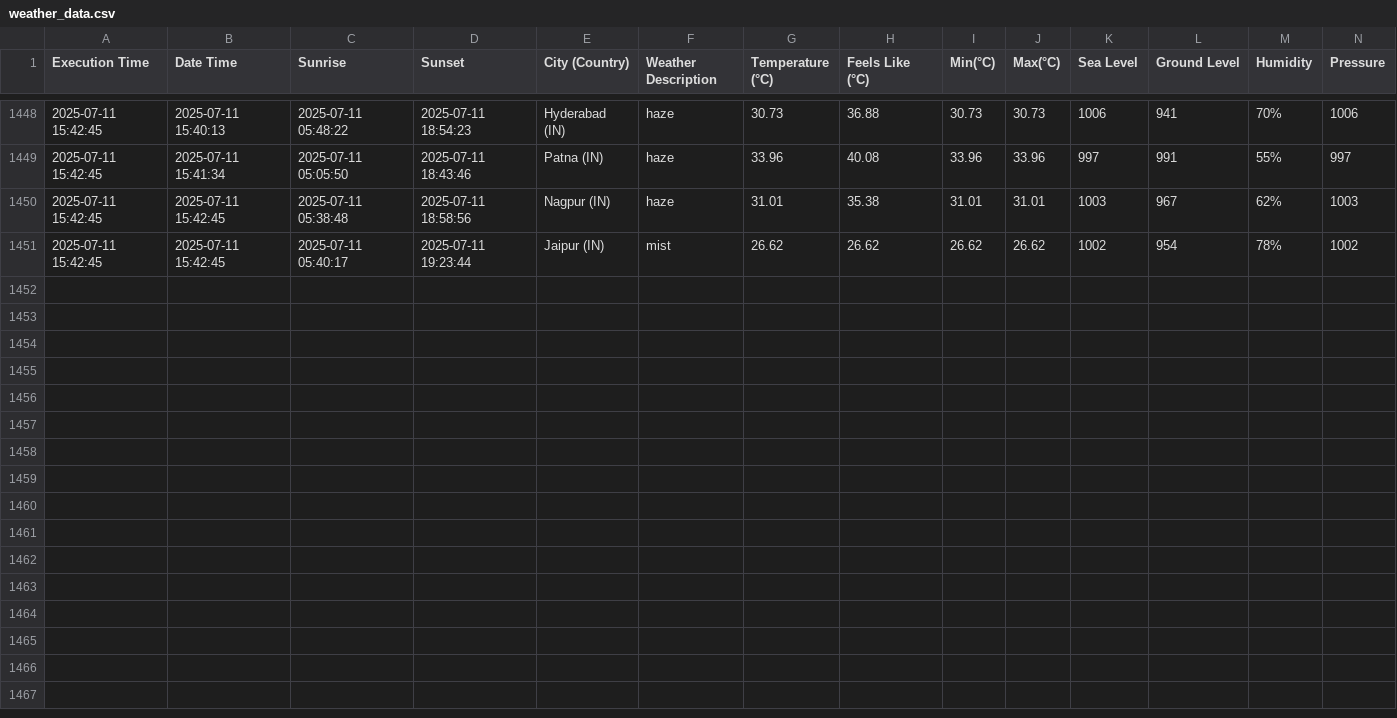
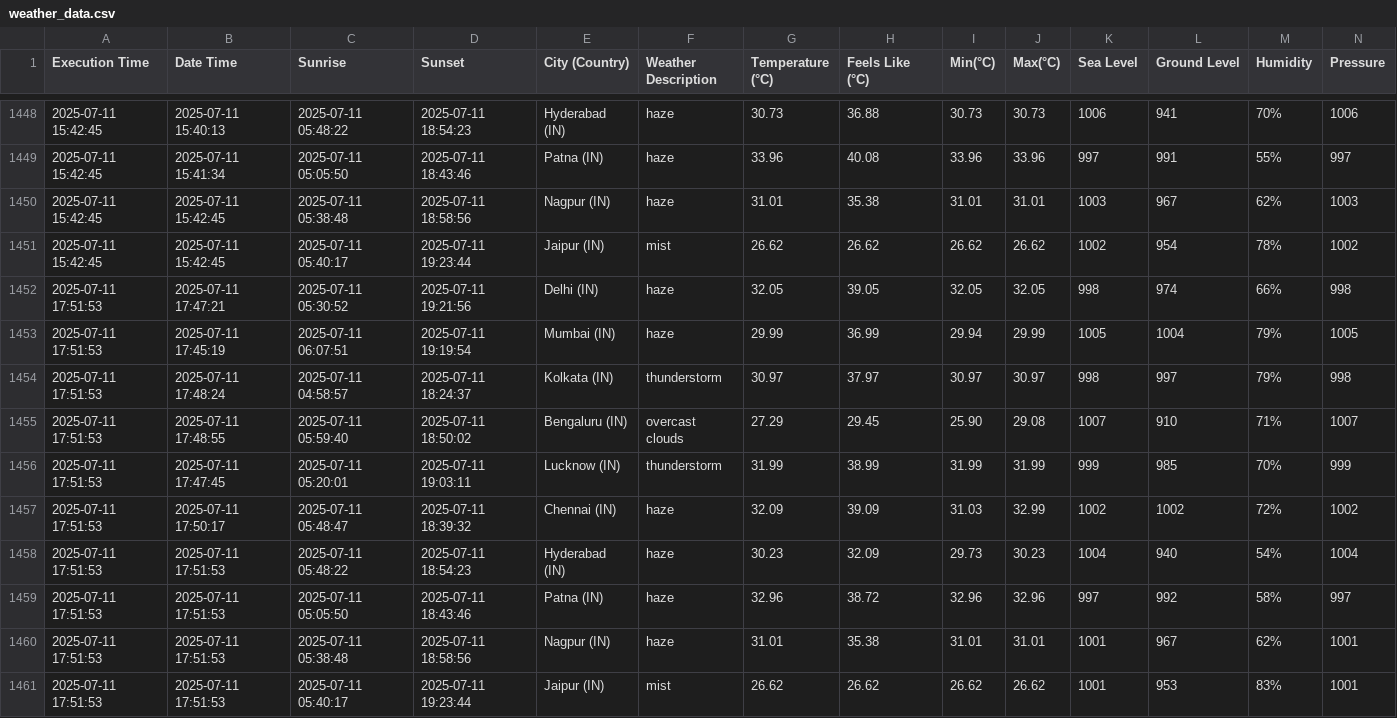
Before and after one commit to harbinder/weather-data, a CSV file: weather_data.csv, drawn as a sheet; only a part is shown, gaps mark what is left out; rows hold the shown columns only; the diff names each change by its address in the sheet, - before the commit and + after, or states it on an @@ line.

```diff
--- a/weather_data.csv
+++ b/weather_data.csv
+row 1452: 2025-07-11 17:51:53 | 2025-07-11 17:47:21 | 2025-07-11 05:30:52 | 2025-07-11 19:21:56 | Delhi (IN) | haze | 32.05 | 39.05 | 32.05 | 32.05 | 998 | 974 | 66% | 998
+row 1453: 2025-07-11 17:51:53 | 2025-07-11 17:45:19 | 2025-07-11 06:07:51 | 2025-07-11 19:19:54 | Mumbai (IN) | haze | 29.99 | 36.99 | 29.94 | 29.99 | 1005 | 1004 | 79% | 1005
+row 1454: 2025-07-11 17:51:53 | 2025-07-11 17:48:24 | 2025-07-11 04:58:57 | 2025-07-11 18:24:37 | Kolkata (IN) | thunderstorm | 30.97 | 37.97 | 30.97 | 30.97 | 998 | 997 | 79% | 998
+row 1455: 2025-07-11 17:51:53 | 2025-07-11 17:48:55 | 2025-07-11 05:59:40 | 2025-07-11 18:50:02 | Bengaluru (IN) | overcast clouds | 27.29 | 29.45 | 25.90 | 29.08 | 1007 | 910 | 71% | 1007
+row 1456: 2025-07-11 17:51:53 | 2025-07-11 17:47:45 | 2025-07-11 05:20:01 | 2025-07-11 19:03:11 | Lucknow (IN) | thunderstorm | 31.99 | 38.99 | 31.99 | 31.99 | 999 | 985 | 70% | 999
+row 1457: 2025-07-11 17:51:53 | 2025-07-11 17:50:17 | 2025-07-11 05:48:47 | 2025-07-11 18:39:32 | Chennai (IN) | haze | 32.09 | 39.09 | 31.03 | 32.99 | 1002 | 1002 | 72% | 1002
+row 1458: 2025-07-11 17:51:53 | 2025-07-11 17:51:53 | 2025-07-11 05:48:22 | 2025-07-11 18:54:23 | Hyderabad (IN) | haze | 30.23 | 32.09 | 29.73 | 30.23 | 1004 | 940 | 54% | 1004
+row 1459: 2025-07-11 17:51:53 | 2025-07-11 17:51:53 | 2025-07-11 05:05:50 | 2025-07-11 18:43:46 | Patna (IN) | haze | 32.96 | 38.72 | 32.96 | 32.96 | 997 | 992 | 58% | 997
+row 1460: 2025-07-11 17:51:53 | 2025-07-11 17:51:53 | 2025-07-11 05:38:48 | 2025-07-11 18:58:56 | Nagpur (IN) | haze | 31.01 | 35.38 | 31.01 | 31.01 | 1001 | 967 | 62% | 1001
+row 1461: 2025-07-11 17:51:53 | 2025-07-11 17:51:53 | 2025-07-11 05:40:17 | 2025-07-11 19:23:44 | Jaipur (IN) | mist | 26.62 | 26.62 | 26.62 | 26.62 | 1001 | 953 | 83% | 1001
```
